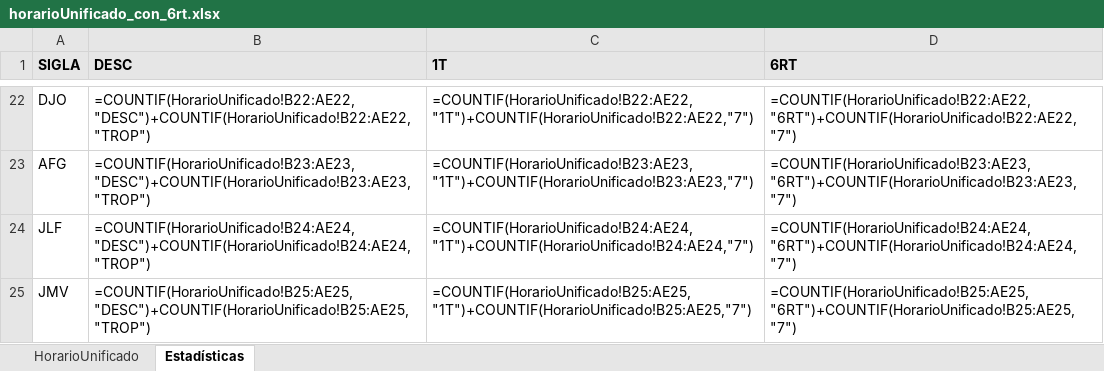
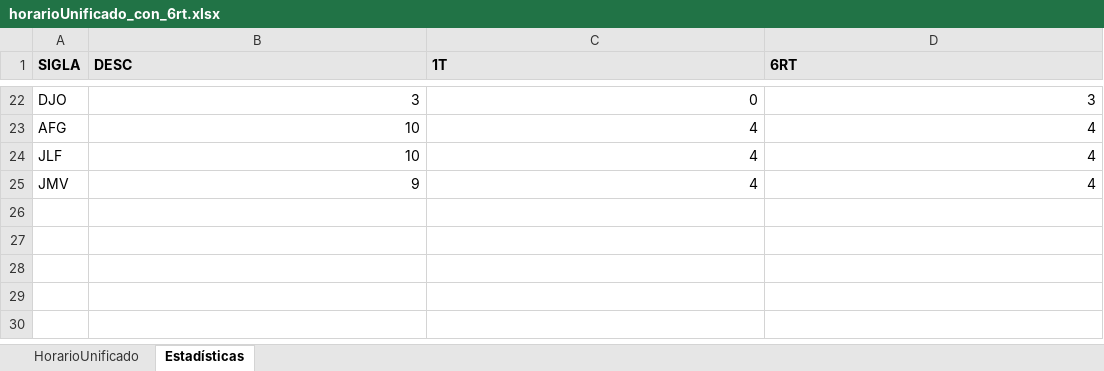
Before and after one commit to hzuluag56268/1t6rt6tt, an Excel workbook: horarioUnificado_con_6rt.xlsx, sheet Estadísticas, drawn as a sheet; only a part is shown, gaps mark what is left out; values as stored, in another font and other column widths than the file's, no borders; formulas without a stored value are shown as written; the diff covers the shown part only; the diff names each change by its address in the sheet, - before the commit and + after, or states it on an @@ line.

```diff
--- a/horarioUnificado_con_6rt.xlsx (sheet Estadísticas)
+++ b/horarioUnificado_con_6rt.xlsx (sheet Estadísticas)
-B22 (DESC): =COUNTIF(HorarioUnificado!B22:AE22,"DESC")+COUNTIF(HorarioUnificado!B22:AE22,"TROP")
+B22 (DESC): 3
-C22 (1T): =COUNTIF(HorarioUnificado!B22:AE22,"1T")+COUNTIF(HorarioUnificado!B22:AE22,"7")
+C22 (1T): 0
-D22 (6RT): =COUNTIF(HorarioUnificado!B22:AE22,"6RT")+COUNTIF(HorarioUnificado!B22:AE22,"7")
+D22 (6RT): 3
-B23 (DESC): =COUNTIF(HorarioUnificado!B23:AE23,"DESC")+COUNTIF(HorarioUnificado!B23:AE23,"TROP")
+B23 (DESC): 10
-C23 (1T): =COUNTIF(HorarioUnificado!B23:AE23,"1T")+COUNTIF(HorarioUnificado!B23:AE23,"7")
+C23 (1T): 4
-D23 (6RT): =COUNTIF(HorarioUnificado!B23:AE23,"6RT")+COUNTIF(HorarioUnificado!B23:AE23,"7")
+D23 (6RT): 4
-B24 (DESC): =COUNTIF(HorarioUnificado!B24:AE24,"DESC")+COUNTIF(HorarioUnificado!B24:AE24,"TROP")
+B24 (DESC): 10
-C24 (1T): =COUNTIF(HorarioUnificado!B24:AE24,"1T")+COUNTIF(HorarioUnificado!B24:AE24,"7")
+C24 (1T): 4
-D24 (6RT): =COUNTIF(HorarioUnificado!B24:AE24,"6RT")+COUNTIF(HorarioUnificado!B24:AE24,"7")
+D24 (6RT): 4
-B25 (DESC): =COUNTIF(HorarioUnificado!B25:AE25,"DESC")+COUNTIF(HorarioUnificado!B25:AE25,"TROP")
+B25 (DESC): 9
-C25 (1T): =COUNTIF(HorarioUnificado!B25:AE25,"1T")+COUNTIF(HorarioUnificado!B25:AE25,"7")
+C25 (1T): 4
-D25 (6RT): =COUNTIF(HorarioUnificado!B25:AE25,"6RT")+COUNTIF(HorarioUnificado!B25:AE25,"7")
+D25 (6RT): 4
```
Also changed, not shown: 60 edited cells elsewhere in this sheet, sheet HorarioUnificado, 5 other files.
